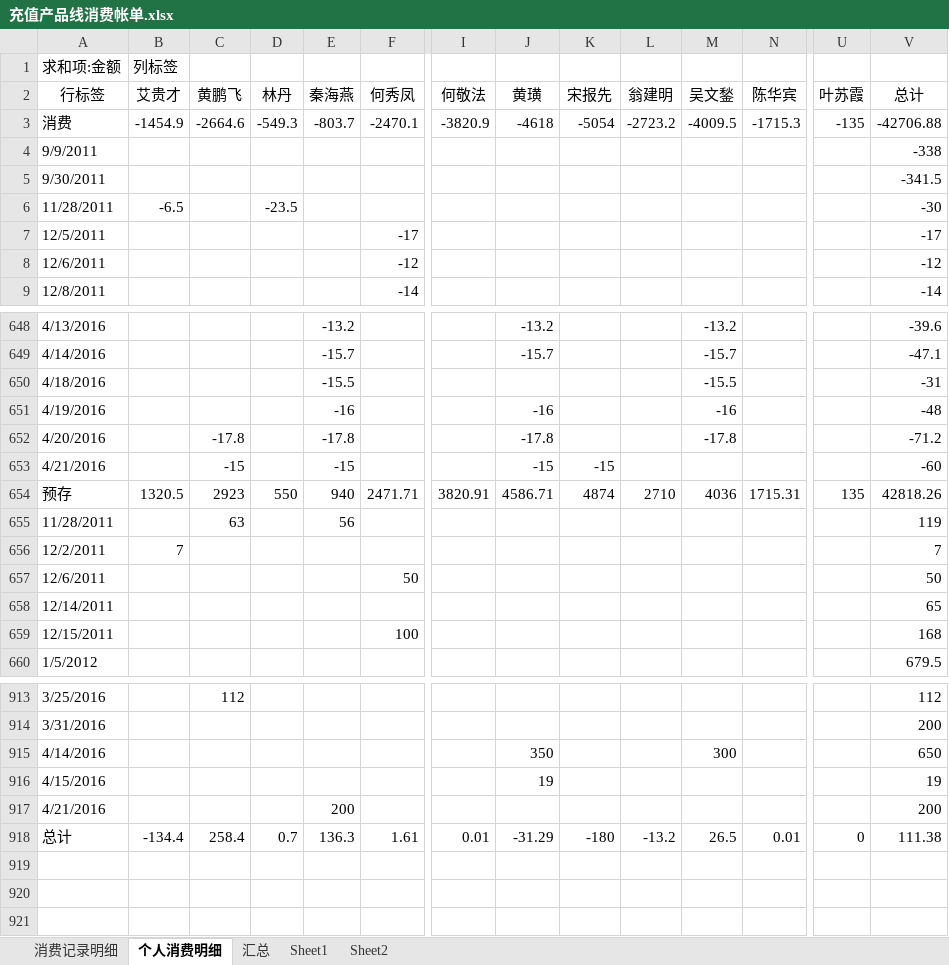
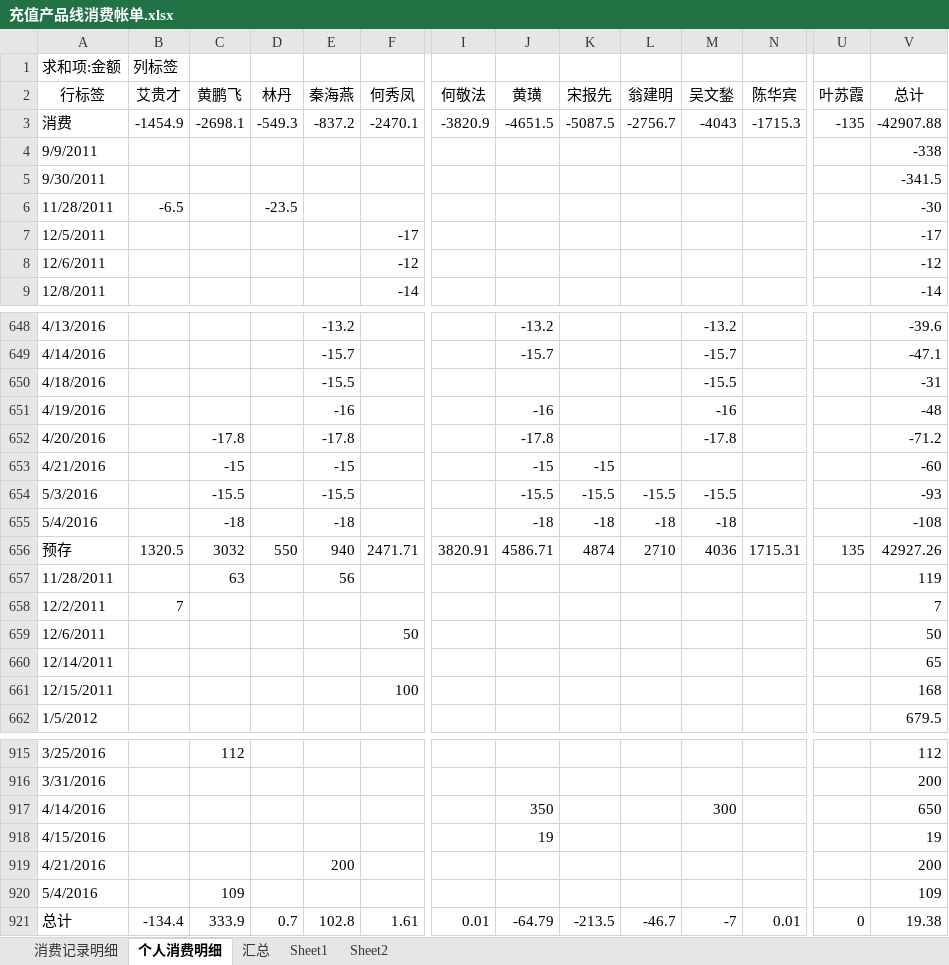
Before and after one commit to junyangren/BillingInfo, an Excel workbook: 充值产品线消费帐单.xlsx, sheet 个人消费明细, drawn as a sheet; only a part is shown, gaps mark what is left out; values as stored, in another font and other column widths than the file's, no borders; addresses are those after the commit; rows hold the shown columns only; the diff names each change by its address in the sheet, - before the commit and + after, or states it on an @@ line.

```diff
--- a/充值产品线消费帐单.xlsx (sheet 个人消费明细)
+++ b/充值产品线消费帐单.xlsx (sheet 个人消费明细)
-C3 (黄鹏飞): -2664.6
+C3 (黄鹏飞): -2698.1
-E3 (秦海燕): -803.7
+E3 (秦海燕): -837.2
-J3 (黄璜): -4618
+J3 (黄璜): -4651.5
-K3 (宋报先): -5054
+K3 (宋报先): -5087.5
-L3 (翁建明): -2723.2
+L3 (翁建明): -2756.7
-M3 (吴文鍫): -4009.5
+M3 (吴文鍫): -4043
-V3 (总计): -42706.88
+V3 (总计): -42907.88
+row 654: 5/3/2016 |  | -15.5 |  | -15.5 |  |  | -15.5 | -15.5 | -15.5 | -15.5 |  |  | -93
+row 655: 5/4/2016 |  | -18 |  | -18 |  |  | -18 | -18 | -18 | -18 |  |  | -108
-C656 (黄鹏飞): 2923
+C656 (黄鹏飞): 3032
-V656 (总计): 42818.26
+V656 (总计): 42927.26
+row 920: 5/4/2016 |  | 109 |  |  |  |  |  |  |  |  |  |  | 109
-C921 (黄鹏飞): 258.4
+C921 (黄鹏飞): 333.9
-E921 (秦海燕): 136.3
+E921 (秦海燕): 102.8
-J921 (黄璜): -31.29
+J921 (黄璜): -64.79
-K921 (宋报先): -180
+K921 (宋报先): -213.5
-L921 (翁建明): -13.2
+L921 (翁建明): -46.7
-M921 (吴文鍫): 26.5
+M921 (吴文鍫): -7
-V921 (总计): 111.38
+V921 (总计): 19.38
```
Also changed, not shown: sheet 消费记录明细, sheet 汇总.
